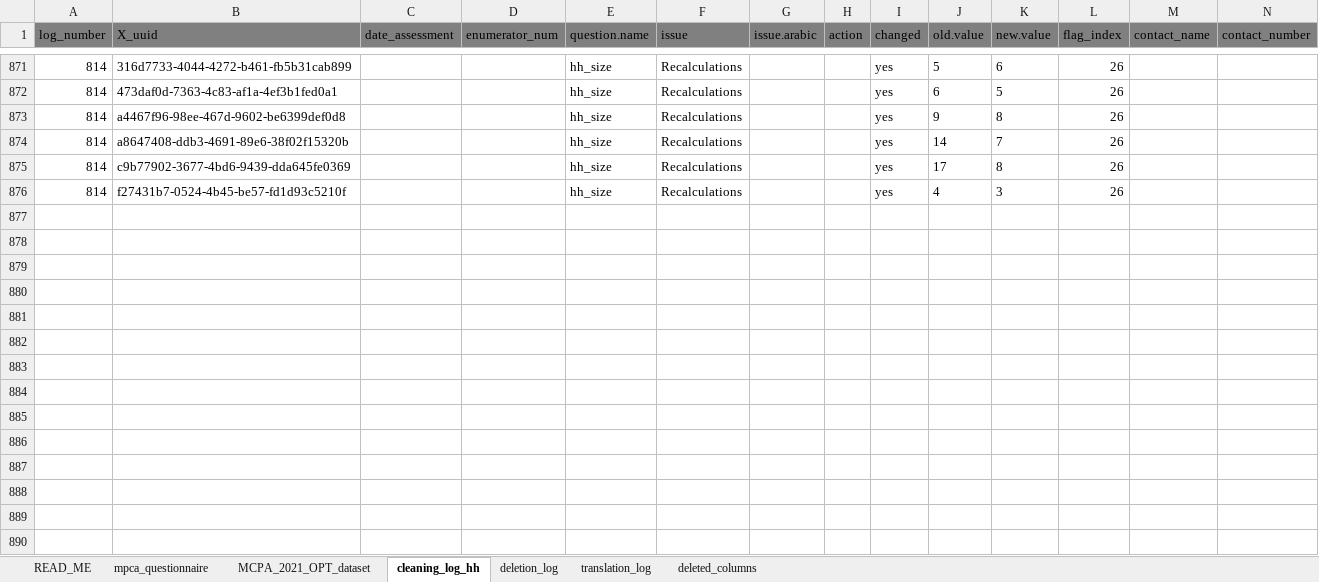
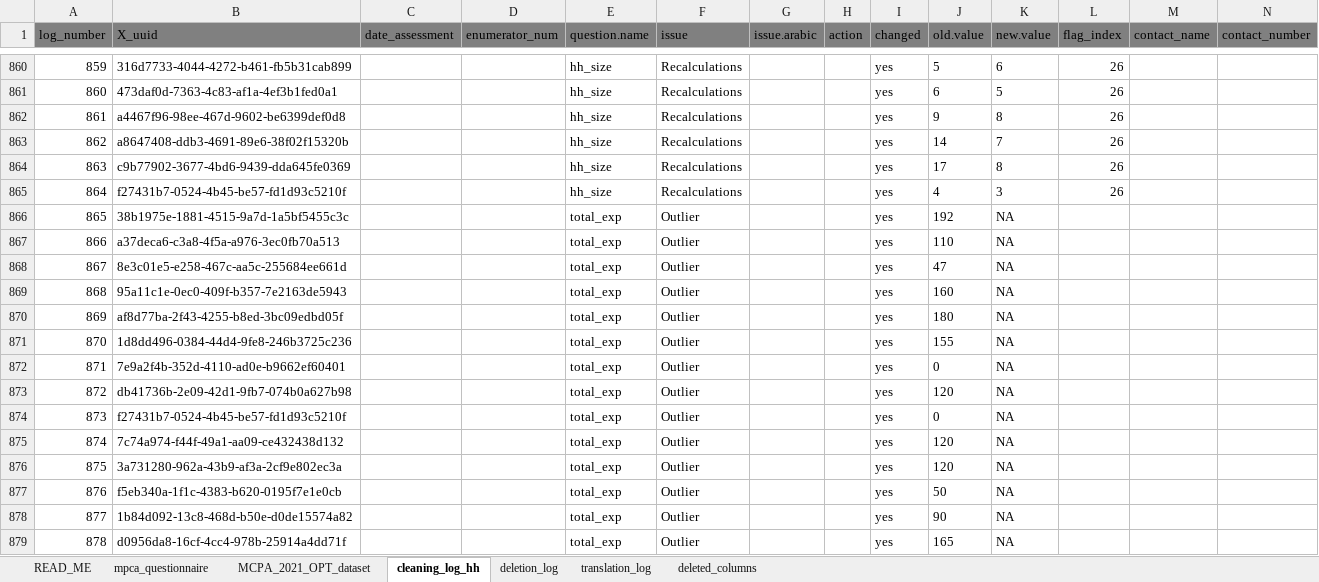
Before and after one commit to EveGakinya/mpca_2021_tracking_cleaning, an Excel workbook: output/cleaned_data/REACH_oPt_MPCA_2021-12-10-Dataset.xlsx, sheet cleaning_log_hh, drawn as a sheet; only a part is shown, gaps mark what is left out; values as stored, in another font and other column widths than the file's, no borders; conditional formats not drawn; 1 other sheet too large or unreadable and not compared; the diff covers the shown part only; the diff names each change by its address in the sheet, - before the commit and + after, or states it on an @@ line.

Commit message:
Data cleaning scripts
Data cleaning scripts

```diff
--- a/output/cleaned_data/REACH_oPt_MPCA_2021-12-10-Dataset.xlsx (sheet cleaning_log_hh)
+++ b/output/cleaned_data/REACH_oPt_MPCA_2021-12-10-Dataset.xlsx (sheet cleaning_log_hh)
@@ column A (log_number) renumbered between rows 158 and 865 @@
+row 866: 865 | 38b1975e-1881-4515-9a7d-1a5bf5455c3c |  |  | total_exp | Outlier |  |  | yes | 192 | NA
+row 867: 866 | a37deca6-c3a8-4f5a-a976-3ec0fb70a513 |  |  | total_exp | Outlier |  |  | yes | 110 | NA
+row 868: 867 | 8e3c01e5-e258-467c-aa5c-255684ee661d |  |  | total_exp | Outlier |  |  | yes | 47 | NA
+row 869: 868 | 95a11c1e-0ec0-409f-b357-7e2163de5943 |  |  | total_exp | Outlier |  |  | yes | 160 | NA
+row 870: 869 | af8d77ba-2f43-4255-b8ed-3bc09edbd05f |  |  | total_exp | Outlier |  |  | yes | 180 | NA
+row 871: 870 | 1d8dd496-0384-44d4-9fe8-246b3725c236 |  |  | total_exp | Outlier |  |  | yes | 155 | NA
+row 872: 871 | 7e9a2f4b-352d-4110-ad0e-b9662ef60401 |  |  | total_exp | Outlier |  |  | yes | 0 | NA
+row 873: 872 | db41736b-2e09-42d1-9fb7-074b0a627b98 |  |  | total_exp | Outlier |  |  | yes | 120 | NA
+row 874: 873 | f27431b7-0524-4b45-be57-fd1d93c5210f |  |  | total_exp | Outlier |  |  | yes | 0 | NA
+row 875: 874 | 7c74a974-f44f-49a1-aa09-ce432438d132 |  |  | total_exp | Outlier |  |  | yes | 120 | NA
+row 876: 875 | 3a731280-962a-43b9-af3a-2cf9e802ec3a |  |  | total_exp | Outlier |  |  | yes | 120 | NA
+row 877: 876 | f5eb340a-1f1c-4383-b620-0195f7e1e0cb |  |  | total_exp | Outlier |  |  | yes | 50 | NA
+row 878: 877 | 1b84d092-13c8-468d-b50e-d0de15574a82 |  |  | total_exp | Outlier |  |  | yes | 90 | NA
+row 879: 878 | d0956da8-16cf-4cc4-978b-25914a4dd71f |  |  | total_exp | Outlier |  |  | yes | 165 | NA
```
Also changed, not shown: 11 removed rows elsewhere in this sheet, 11 other files.
